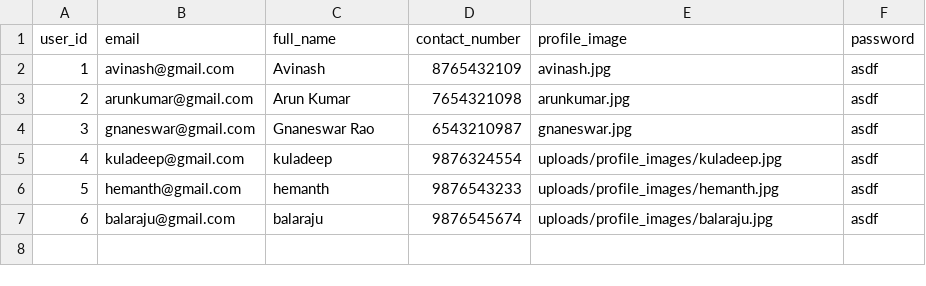
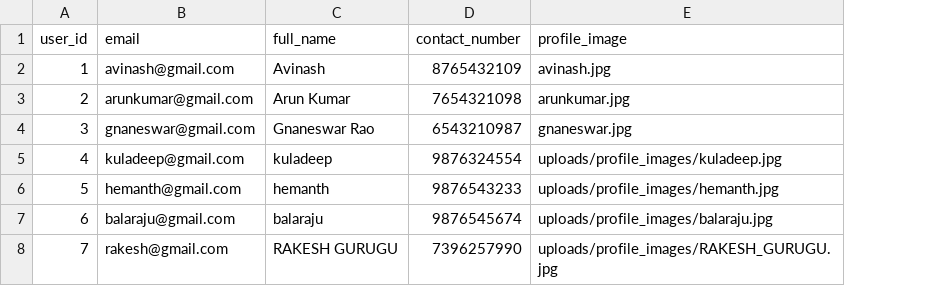
Before and after one commit to Balaraju2007/E-Commerce, a CSV file: fastapi/app/csv_files/Users.csv, drawn as a sheet; removed rows and columns are numbered as before the commit, all else as after; the diff names each change by its address in the sheet, - before the commit and + after, or states it on an @@ line.

Commit message:
added profile page

```diff
--- a/fastapi/app/csv_files/Users.csv
+++ b/fastapi/app/csv_files/Users.csv
-column F (password), rows 2-7: all asdf
+row 8: 7 | rakesh@gmail.com | RAKESH GURUGU | 7396257990 | uploads/profile_images/RAKESH_GURUGU.jpg
```
Also changed, not shown: 4 other files.
